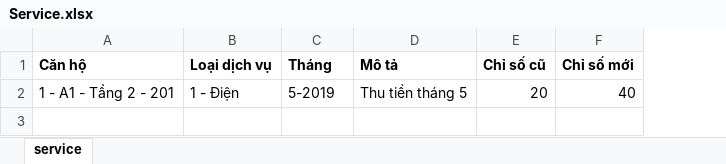
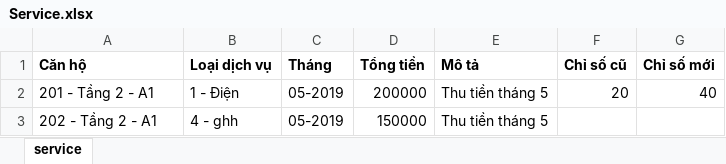
Before and after one commit to SonSBE1997/ApartmentManagement, an Excel workbook: Code/ApartmentManagement/template/Service.xlsx, sheet service, drawn as a sheet; values as stored, in another font and other column widths than the file's, no borders; the diff names each change by its address in the sheet, - before the commit and + after, or states it on an @@ line.

```diff
--- a/Code/ApartmentManagement/template/Service.xlsx (sheet service)
+++ b/Code/ApartmentManagement/template/Service.xlsx (sheet service)
+column D (Tổng tiền), row 2: 200000
-A2 (Căn hộ): 1 - A1 - Tầng 2 - 201
+A2 (Căn hộ): 201 - Tầng 2 - A1
-C2 (Tháng): 5-2019
+C2 (Tháng): 05-2019
+row 3: 202 - Tầng 2 - A1 | 4 - ghh | 05-2019 | 150000 | Thu tiền tháng 5
```
Also changed, not shown: 50 other files.
